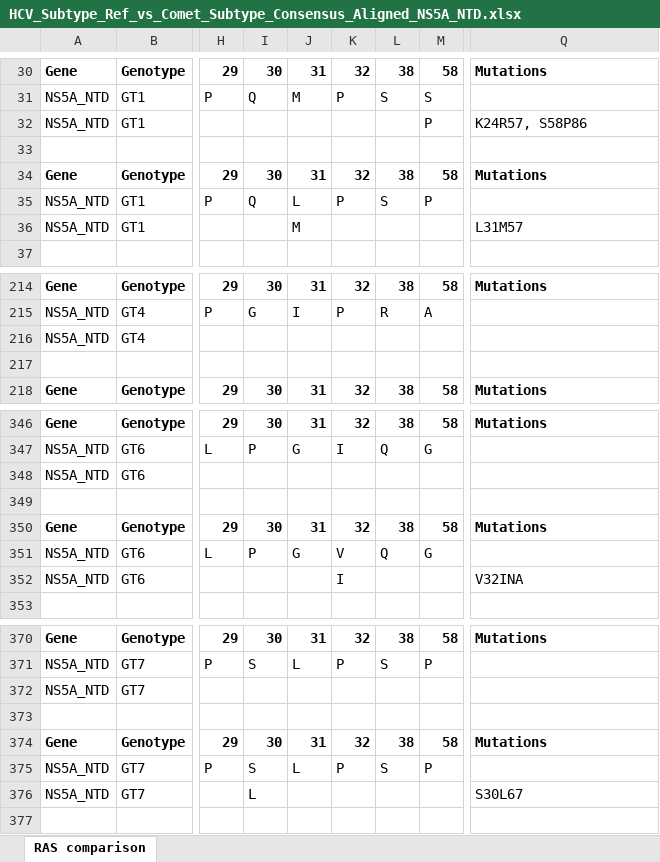
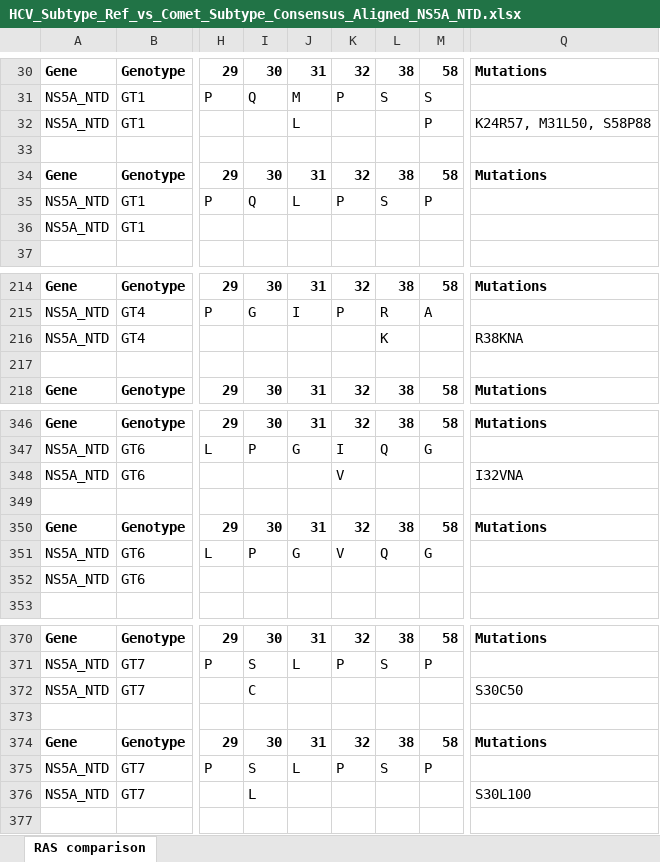
Before and after one commit to hivdb/HCV-GenBank-Skills, an Excel workbook: Reference_seqs/HCV_Subtype_Ref_vs_Comet_Subtype_Consensus_Aligned_NS5A_NTD.xlsx, sheet RAS comparison, drawn as a sheet; only a part is shown, gaps mark what is left out; values as stored, in another font and other column widths than the file's, no borders; the diff covers the shown part only; the diff names each change by its address in the sheet, - before the commit and + after, or states it on an @@ line.

```diff
--- a/Reference_seqs/HCV_Subtype_Ref_vs_Comet_Subtype_Consensus_Aligned_NS5A_NTD.xlsx (sheet RAS comparison)
+++ b/Reference_seqs/HCV_Subtype_Ref_vs_Comet_Subtype_Consensus_Aligned_NS5A_NTD.xlsx (sheet RAS comparison)
-J32: (empty)
+J32: L
-Q32: K24R57, S58P86
+Q32: K24R57, M31L50, S58P88
-J36: M
+J36: (empty)
-Q36: L31M57
+Q36: (empty)
-L216: (empty)
+L216: K
-Q216: (empty)
+Q216: R38KNA
-K348: (empty)
+K348: V
-Q348: (empty)
+Q348: I32VNA
-K352: I
+K352: (empty)
-Q352: V32INA
+Q352: (empty)
-I372: (empty)
+I372: C
-Q372: (empty)
+Q372: S30C50
-Q376: S30L67
+Q376: S30L100
```
Also changed, not shown: 8 edited cells elsewhere in this sheet, Reference_seqs/HCV_GT_Ref_vs_Comet_GT_Consensus_Differences_NS3.xlsx, Reference_seqs/HCV_GT_Ref_vs_Comet_GT_Consensus_Differences_NS5A_NTD.xlsx, 8 other files.
